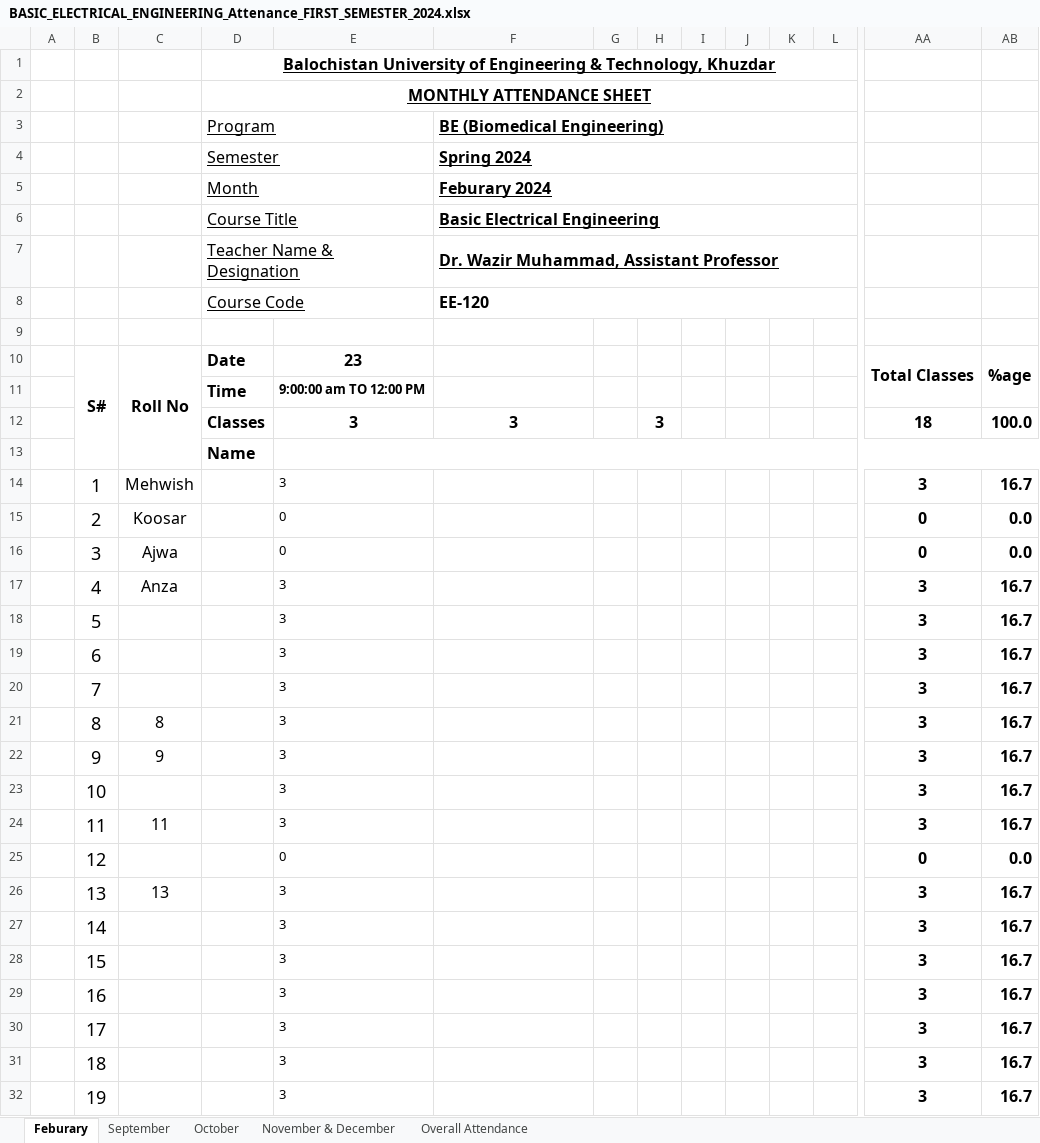
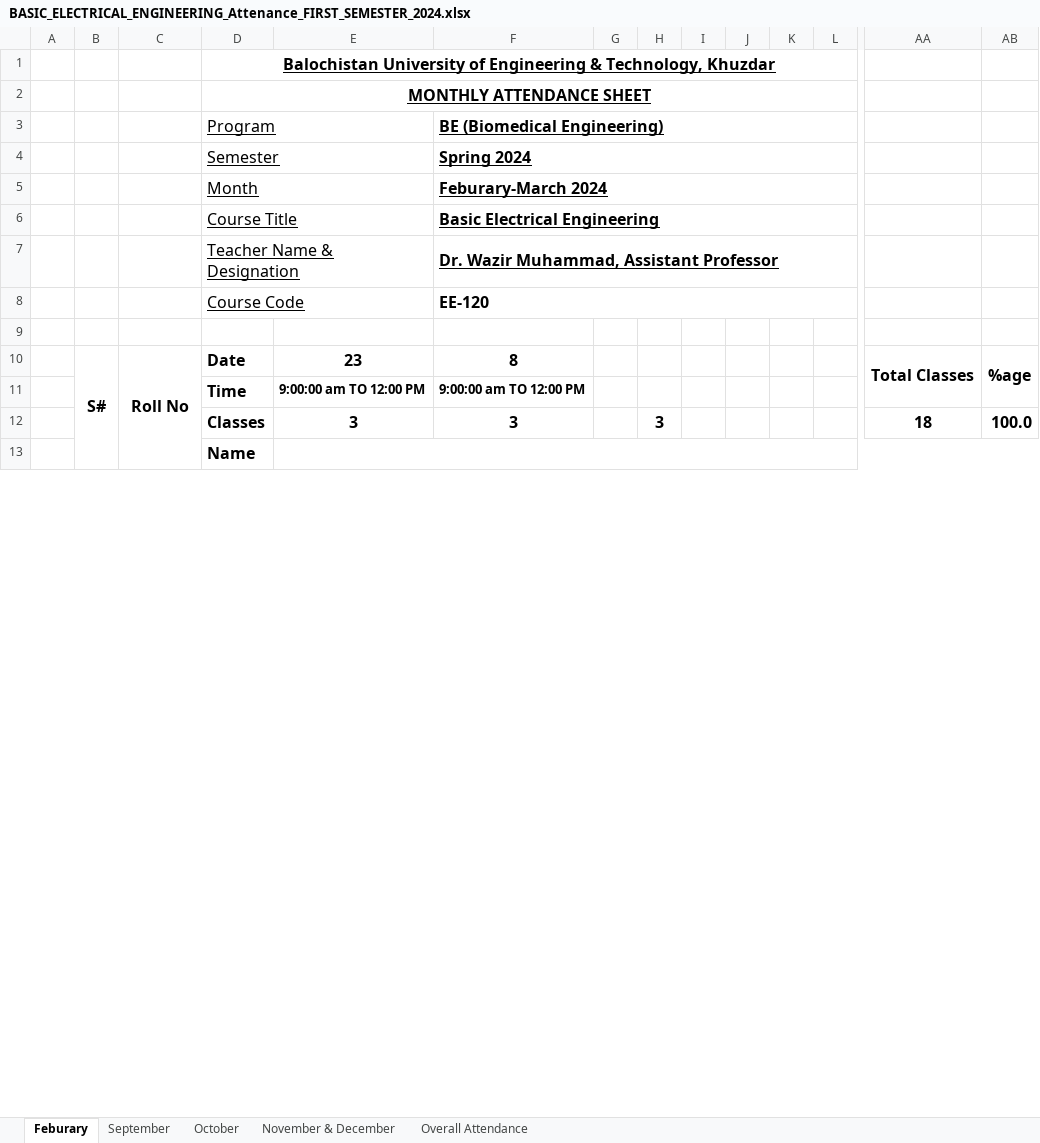
Before and after one commit to niaz1971/BASIC_ELECTRICAL_ENGINEERING, an Excel workbook: BASIC_ELECTRICAL_ENGINEERING_Attenance_FIRST_SEMESTER_2024.xlsx, sheet Feburary, drawn as a sheet; only a part is shown, gaps mark what is left out; values as stored, in another font and other column widths than the file's, no borders; charts and pictures not drawn; removed rows and columns are numbered as before the commit, all else as after; rows hold the shown columns only; the diff covers the shown part only; the diff names each change by its address in the sheet, - before the commit and + after, or states it on an @@ line.

Commit message:
Add files via upload

```diff
--- a/BASIC_ELECTRICAL_ENGINEERING_Attenance_FIRST_SEMESTER_2024.xlsx (sheet Feburary)
+++ b/BASIC_ELECTRICAL_ENGINEERING_Attenance_FIRST_SEMESTER_2024.xlsx (sheet Feburary)
-F5: Feburary 2024
+F5: Feburary-March 2024
-F10: (empty)
+F10: 8
-F11: (empty)
+F11: 9:00:00 am TO 12:00 PM
-row 14:  | 1 | Mehwish |  | 3 |  |  |  |  |  |  |  | 3 | 16.7
-row 15:  | 2 | Koosar |  | 0 |  |  |  |  |  |  |  | 0 | 0.0
-row 16:  | 3 | Ajwa |  | 0 |  |  |  |  |  |  |  | 0 | 0.0
-row 17:  | 4 | Anza |  | 3 |  |  |  |  |  |  |  | 3 | 16.7
-row 18:  | 5 |  |  | 3 |  |  |  |  |  |  |  | 3 | 16.7
-row 19:  | 6 |  |  | 3 |  |  |  |  |  |  |  | 3 | 16.7
-row 20:  | 7 |  |  | 3 |  |  |  |  |  |  |  | 3 | 16.7
-row 21:  | 8 | 8 |  | 3 |  |  |  |  |  |  |  | 3 | 16.7
-row 22:  | 9 | 9 |  | 3 |  |  |  |  |  |  |  | 3 | 16.7
-row 23:  | 10 |  |  | 3 |  |  |  |  |  |  |  | 3 | 16.7
-row 24:  | 11 | 11 |  | 3 |  |  |  |  |  |  |  | 3 | 16.7
-row 25:  | 12 |  |  | 0 |  |  |  |  |  |  |  | 0 | 0.0
-row 26:  | 13 | 13 |  | 3 |  |  |  |  |  |  |  | 3 | 16.7
-row 27:  | 14 |  |  | 3 |  |  |  |  |  |  |  | 3 | 16.7
-row 28:  | 15 |  |  | 3 |  |  |  |  |  |  |  | 3 | 16.7
-row 29:  | 16 |  |  | 3 |  |  |  |  |  |  |  | 3 | 16.7
-row 30:  | 17 |  |  | 3 |  |  |  |  |  |  |  | 3 | 16.7
-row 31:  | 18 |  |  | 3 |  |  |  |  |  |  |  | 3 | 16.7
-row 32:  | 19 |  |  | 3 |  |  |  |  |  |  |  | 3 | 16.7
```
Also changed, not shown: 44 added rows and 26 removed rows elsewhere in this sheet.
